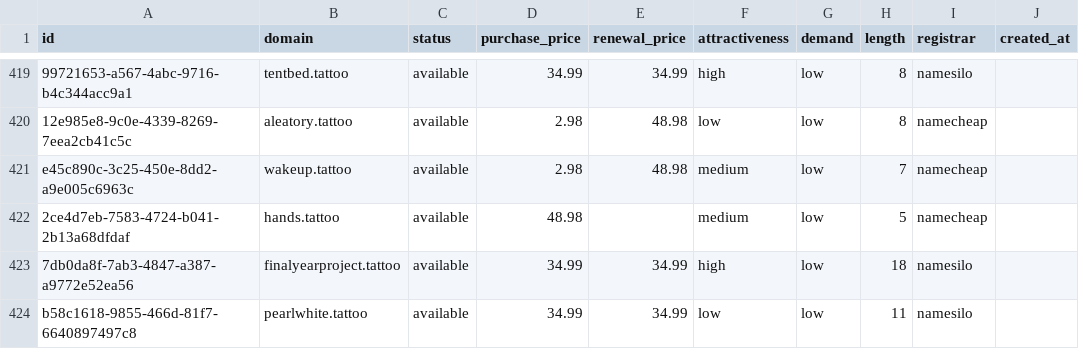
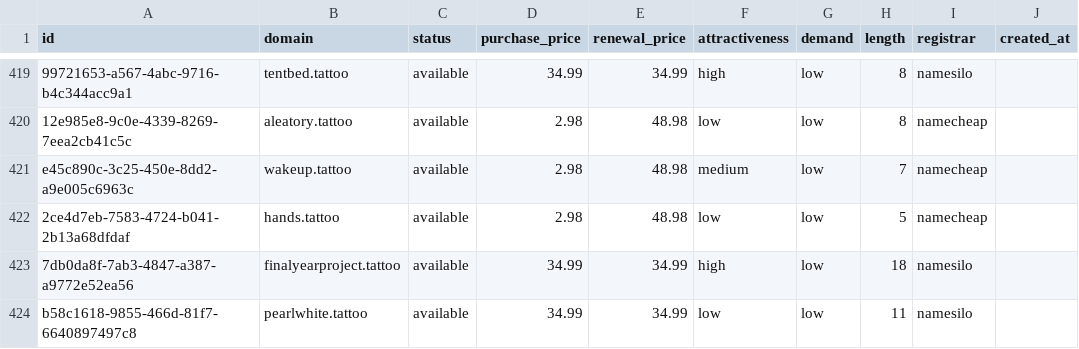
Before and after one commit to UniqueDomains/tattoo-oneword-domains, a CSV file: tattoo.csv, drawn as a sheet; only a part is shown, gaps mark what is left out; the diff names each change by its address in the sheet, - before the commit and + after, or states it on an @@ line.

Commit message:
Domains update

```diff
--- a/tattoo.csv
+++ b/tattoo.csv
-D422 (purchase_price): 48.98
+D422 (purchase_price): 2.98
-E422 (renewal_price): (empty)
+E422 (renewal_price): 48.98
-F422 (attractiveness): medium
+F422 (attractiveness): low
```
Also changed, not shown: 4 other files.
